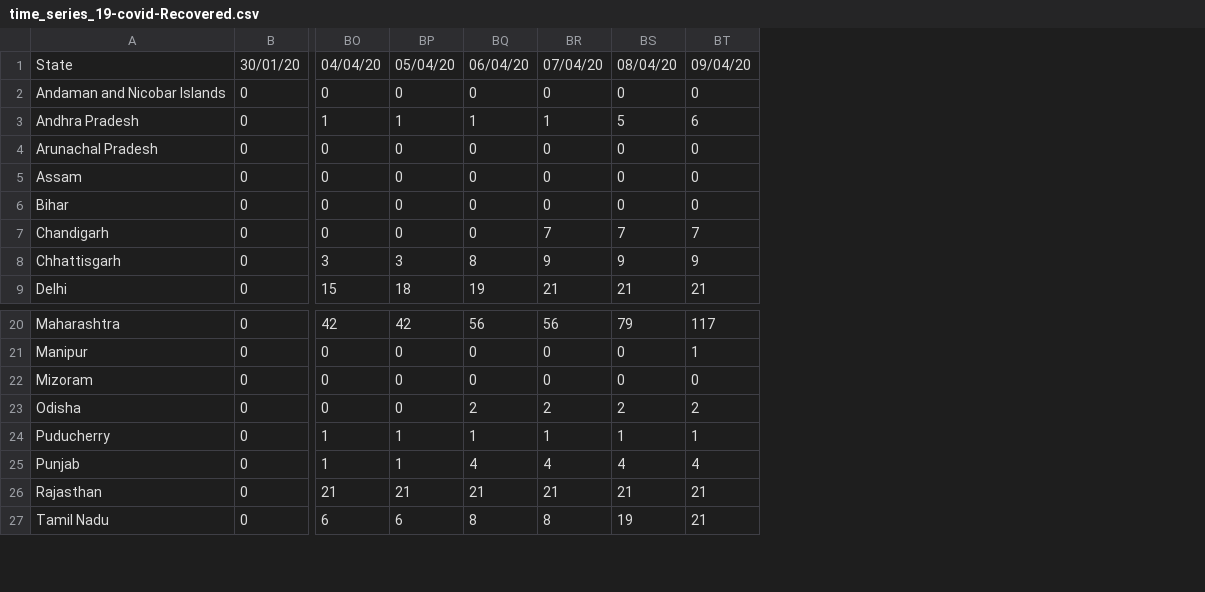
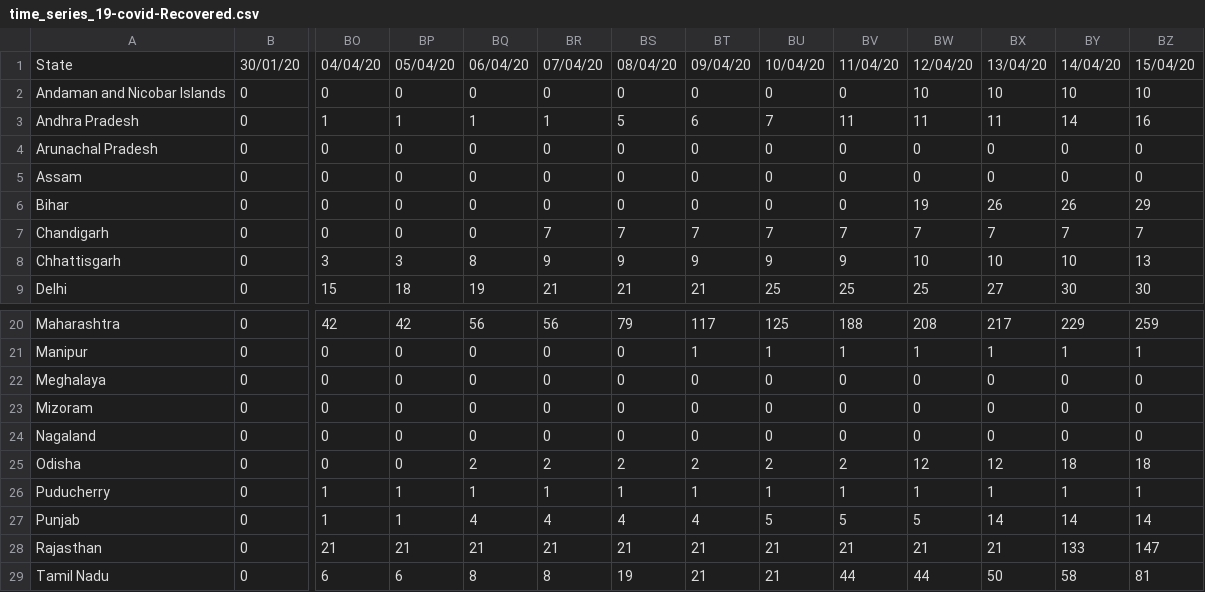
Before and after one commit to ravi-prakash1907/COVID-19-India, a CSV file: india-today/cleaned/time_series_19-covid-Recovered.csv, drawn as a sheet; only a part is shown, gaps mark what is left out; rows hold the shown columns only; the diff names each change by its address in the sheet, - before the commit and + after, or states it on an @@ line.

```diff
--- a/india-today/cleaned/time_series_19-covid-Recovered.csv
+++ b/india-today/cleaned/time_series_19-covid-Recovered.csv
+column BU, rows 1-9: 10/04/20 | 0 | 7 | 0 | 0 | 0 | 7 | 9 | 25; rows 20-21: 125 | 1; row 23: 0; rows 25-29: 2 | 1 | 5 | 21 | 21
+column BV, rows 1-9: 11/04/20 | 0 | 11 | 0 | 0 | 0 | 7 | 9 | 25; rows 20-21: 188 | 1; row 23: 0; rows 25-29: 2 | 1 | 5 | 21 | 44
+column BW, rows 1-9: 12/04/20 | 10 | 11 | 0 | 0 | 19 | 7 | 10 | 25; rows 20-21: 208 | 1; row 23: 0; rows 25-29: 12 | 1 | 5 | 21 | 44
+column BX, rows 1-9: 13/04/20 | 10 | 11 | 0 | 0 | 26 | 7 | 10 | 27; rows 20-21: 217 | 1; row 23: 0; rows 25-29: 12 | 1 | 14 | 21 | 50
+column BY, rows 1-9: 14/04/20 | 10 | 14 | 0 | 0 | 26 | 7 | 10 | 30; rows 20-21: 229 | 1; row 23: 0; rows 25-29: 18 | 1 | 14 | 133 | 58
+column BZ, rows 1-9: 15/04/20 | 10 | 16 | 0 | 0 | 29 | 7 | 13 | 30; rows 20-21: 259 | 1; row 23: 0; rows 25-29: 18 | 1 | 14 | 147 | 81
+row 22: Meghalaya | 0 | 0 | 0 | 0 | 0 | 0 | 0 | 0 | 0 | 0 | 0 | 0 | 0
+row 24: Nagaland | 0 | 0 | 0 | 0 | 0 | 0 | 0 | 0 | 0 | 0 | 0 | 0 | 0
```
Also changed, not shown: india-today/cleaned/time_series_19-covid-Confirmed.csv, india-today/ready_to_use/India_States_daily_Confirmed.csv, 19 other files.
